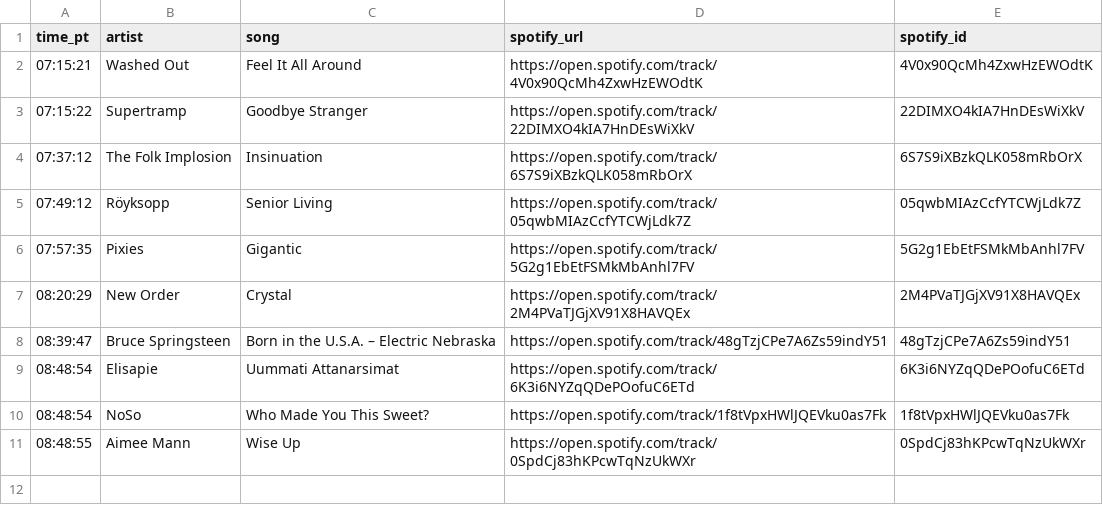
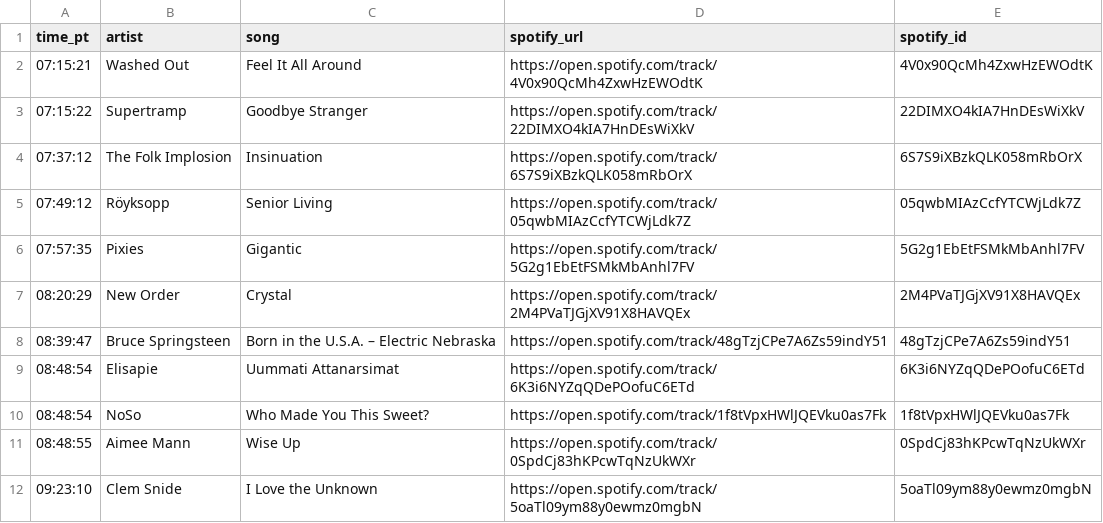
Before and after one commit to dsundt/kexp-john-playlist, a CSV file: data/daily/2025-09-08.csv, drawn as a sheet; the diff names each change by its address in the sheet, - before the commit and + after, or states it on an @@ line.

```diff
--- a/data/daily/2025-09-08.csv
+++ b/data/daily/2025-09-08.csv
+row 12: 09:23:10 | Clem Snide | I Love the Unknown | https://open.spotify.com/track/5oaTl09ym88y0ewmz0mgbN | 5oaTl09ym88y0ewmz0mgbN
```
Also changed, not shown: 2 other files.
